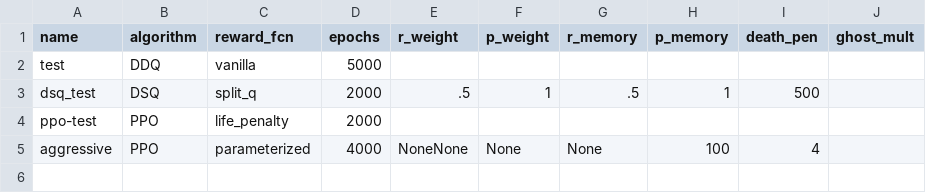
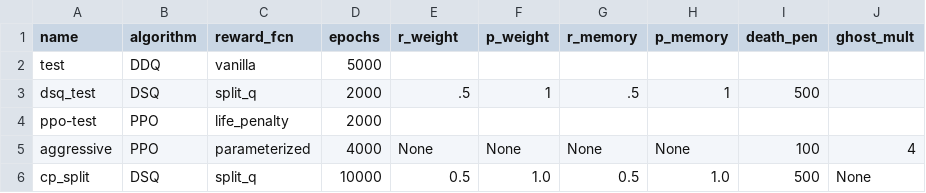
Before and after one commit to defenseunicorns/rl-dash-days, a CSV file: data/metadata.csv, drawn as a sheet.

```diff
--- a/data/metadata.csv
+++ b/data/metadata.csv
@@ -4,2 +4,3 @@ dsq_test,DSQ,split_q,2000,.5,1,.5,1,500,
 ppo-test,PPO,life_penalty,2000,,,,,,
-aggressive,PPO,parameterized,4000,NoneNone,None,None, 100,4
+aggressive,PPO,parameterized,4000,None,None,None,None,100,4
+cp_split,DSQ,split_q,10000,0.5,1.0,0.5,1.0,500,None
```
Also changed, not shown: 1 other file.
